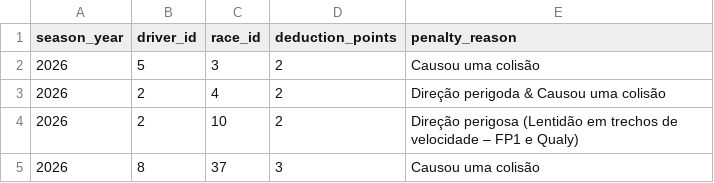
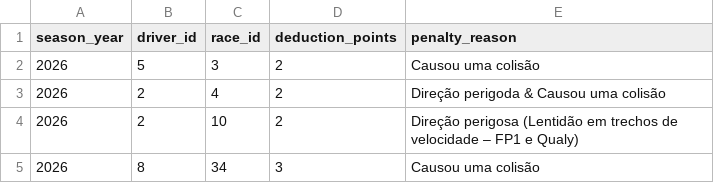
Before and after one commit to notyourpedroo/tiltados_api, a CSV file: files/super_license/punishments.csv, drawn as a sheet.

```diff
--- a/files/super_license/punishments.csv
+++ b/files/super_license/punishments.csv
@@ -4,2 +4,2 @@ season_year,driver_id,race_id,deduction_points,penalty_reason
 2026,2,10,2,Direção perigosa (Lentidão em trechos de velocidade – FP1 e Qualy)
-2026,8,37,3,Causou uma colisão
+2026,8,34,3,Causou uma colisão
```
Also changed, not shown: 3 other files.
